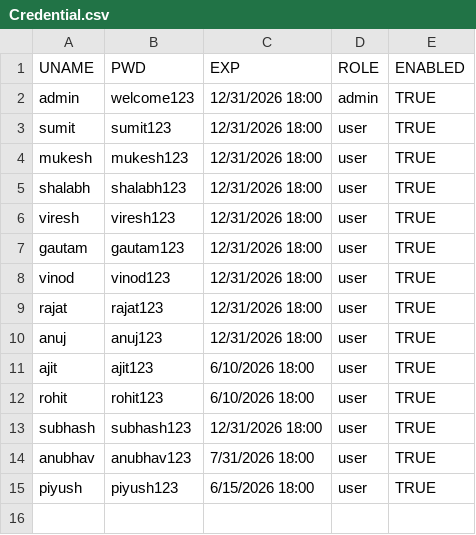
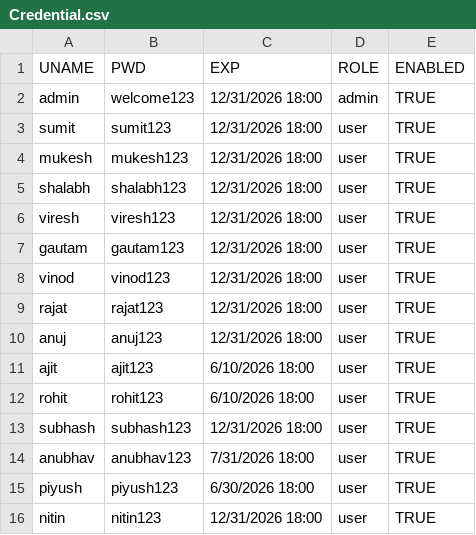
Before and after one commit to vireshsaini/Stock-Market-Analysis-App, a CSV file: User/Credential.csv, drawn as a sheet.

Commit message:
Update Credential.csv
added nitin

```diff
--- a/User/Credential.csv
+++ b/User/Credential.csv
@@ -14,2 +14,3 @@ subhash,subhash123,12/31/2026 18:00,user,TRUE
 anubhav,anubhav123,7/31/2026 18:00,user,TRUE
-piyush,piyush123,6/15/2026 18:00,user,TRUE
+piyush,piyush123,6/30/2026 18:00,user,TRUE
+nitin,nitin123,12/31/2026 18:00,user,TRUE
```
